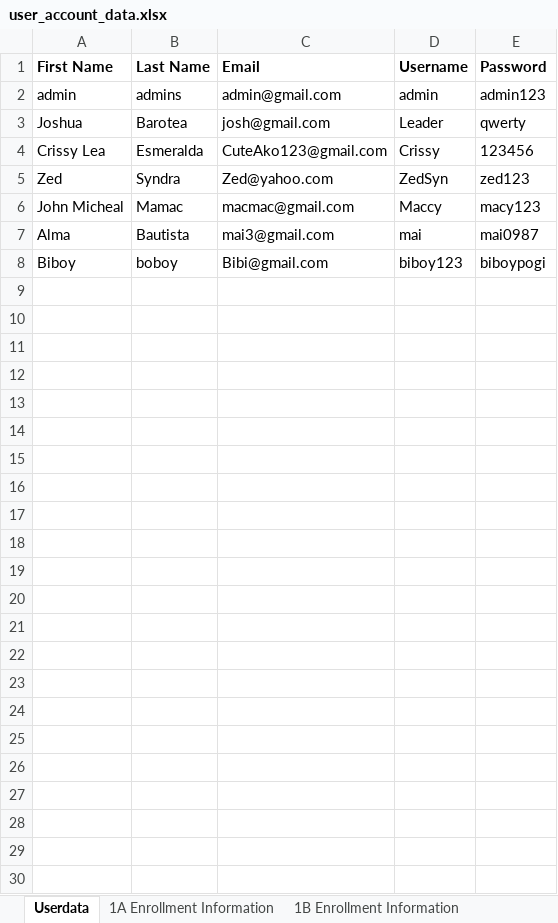
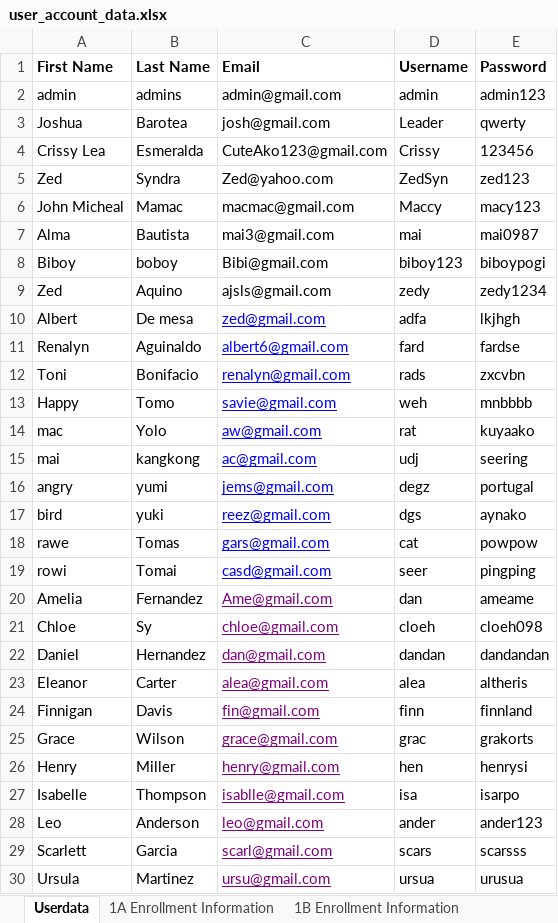
Before and after one commit to Uriyann/Finals_Project_Collab, an Excel workbook: user_account_data.xlsx, sheet Userdata, drawn as a sheet; values as stored, in another font and other column widths than the file's, no borders; the diff names each change by its address in the sheet, - before the commit and + after, or states it on an @@ line.

```diff
--- a/user_account_data.xlsx (sheet Userdata)
+++ b/user_account_data.xlsx (sheet Userdata)
+row 9: Zed | Aquino | ajsls@gmail.com | zedy | zedy1234
+row 10: Albert | De mesa | zed@gmail.com | adfa | lkjhgh
+row 11: Renalyn | Aguinaldo | albert6@gmail.com | fard | fardse
+row 12: Toni | Bonifacio | renalyn@gmail.com | rads | zxcvbn
+row 13: Happy | Tomo | savie@gmail.com | weh | mnbbbb
+row 14: mac | Yolo | aw@gmail.com | rat | kuyaako
+row 15: mai | kangkong | ac@gmail.com | udj | seering
+row 16: angry | yumi | jems@gmail.com | degz | portugal
+row 17: bird | yuki | reez@gmail.com | dgs | aynako
+row 18: rawe | Tomas | gars@gmail.com | cat | powpow
+row 19: rowi | Tomai | casd@gmail.com | seer | pingping
+row 20: Amelia | Fernandez | Ame@gmail.com | dan | ameame
+row 21: Chloe | Sy | chloe@gmail.com | cloeh | cloeh098
+row 22: Daniel | Hernandez | dan@gmail.com | dandan | dandandan
+row 23: Eleanor | Carter | alea@gmail.com | alea | altheris
+row 24: Finnigan | Davis | fin@gmail.com | finn | finnland
+row 25: Grace | Wilson | grace@gmail.com | grac | grakorts
+row 26: Henry | Miller | henry@gmail.com | hen | henrysi
+row 27: Isabelle | Thompson | isablle@gmail.com | isa | isarpo
+row 28: Leo | Anderson | leo@gmail.com | ander | ander123
+row 29: Scarlett | Garcia | scarl@gmail.com | scars | scarsss
+row 30: Ursula | Martinez | ursu@gmail.com | ursua | urusua
```
Also changed, not shown: sheet 1B Enrollment Information, sheet 1C Enrollment Information, sheet 1A Enrollment Information, 2 other files.
